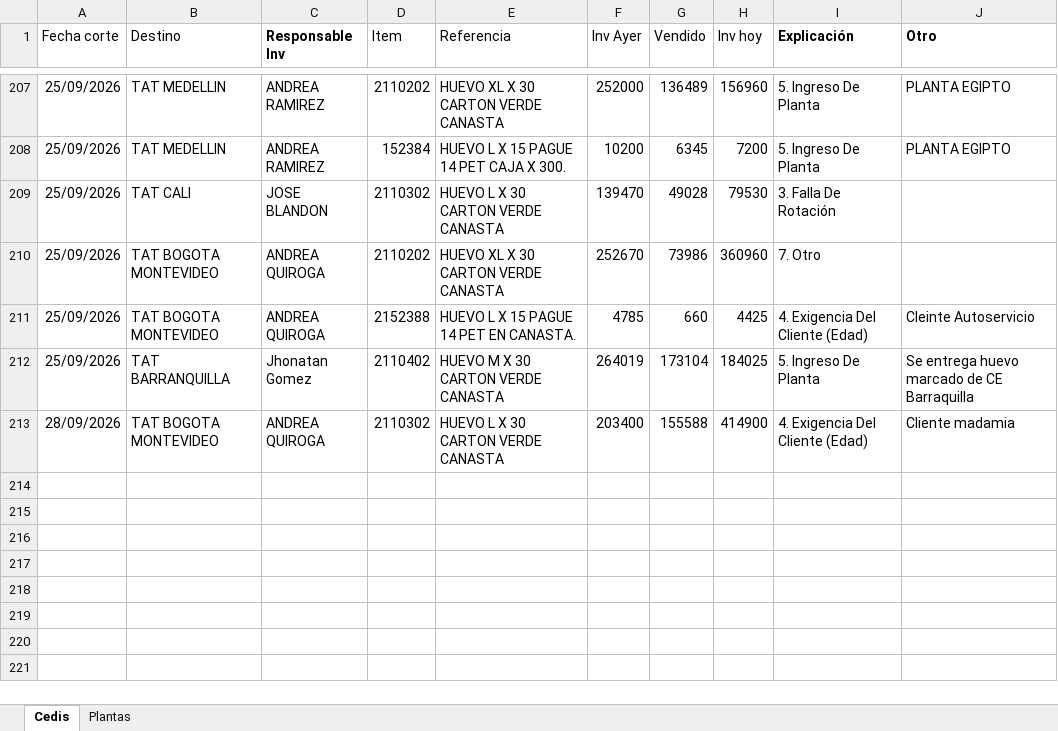
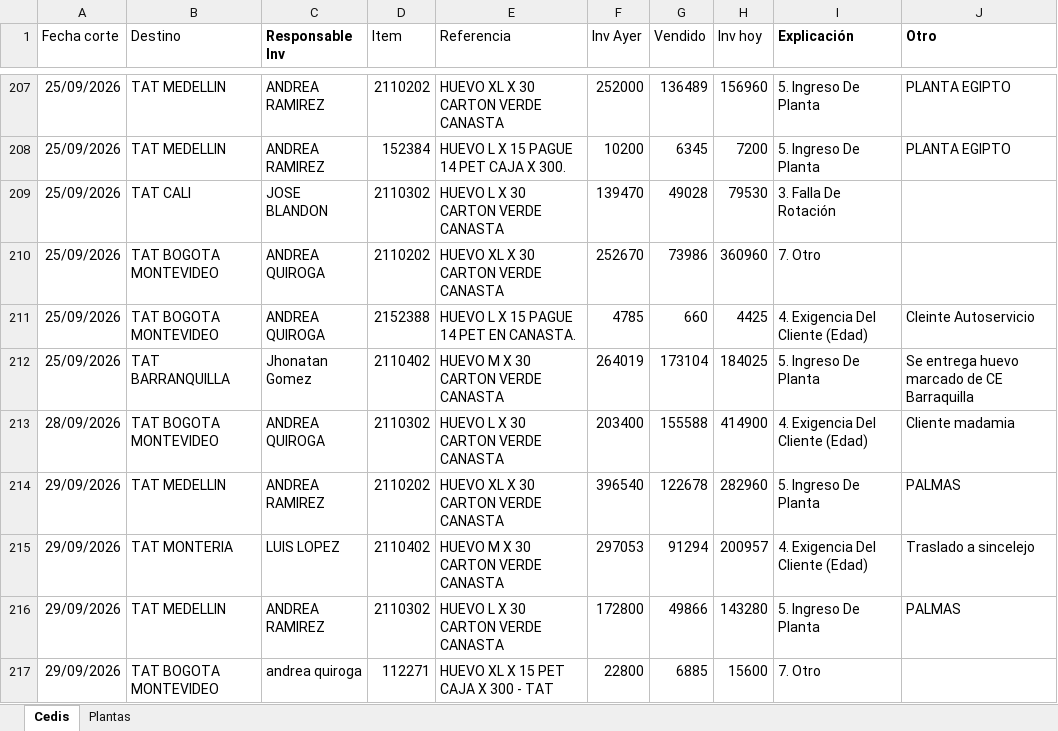
Before and after one commit to CamiVargas25/Inventarios, an Excel workbook: BD Rupturas.xlsx, sheet Cedis, drawn as a sheet; only a part is shown, gaps mark what is left out; values as stored, in another font and other column widths than the file's, no borders; charts and pictures and table styles not drawn; the diff names each change by its address in the sheet, - before the commit and + after, or states it on an @@ line.

```diff
--- a/BD Rupturas.xlsx (sheet Cedis)
+++ b/BD Rupturas.xlsx (sheet Cedis)
+row 214: 29/09/2026 | TAT MEDELLIN | ANDREA RAMIREZ | 2110202 | HUEVO XL X 30 CARTON VERDE CANASTA | 396540 | 122678 | 282960 | 5. Ingreso De Planta | PALMAS
+row 215: 29/09/2026 | TAT MONTERIA | LUIS LOPEZ | 2110402 | HUEVO M X 30 CARTON VERDE CANASTA | 297053 | 91294 | 200957 | 4. Exigencia Del Cliente (Edad) | Traslado a sincelejo
+row 216: 29/09/2026 | TAT MEDELLIN | ANDREA RAMIREZ | 2110302 | HUEVO L X 30 CARTON VERDE CANASTA | 172800 | 49866 | 143280 | 5. Ingreso De Planta | PALMAS
+row 217: 29/09/2026 | TAT BOGOTA MONTEVIDEO | andrea quiroga | 112271 | HUEVO XL X 15 PET CAJA X 300 - TAT | 22800 | 6885 | 15600 | 7. Otro
```
Also changed, not shown: Inventarios.xlsx, 1 other file.
